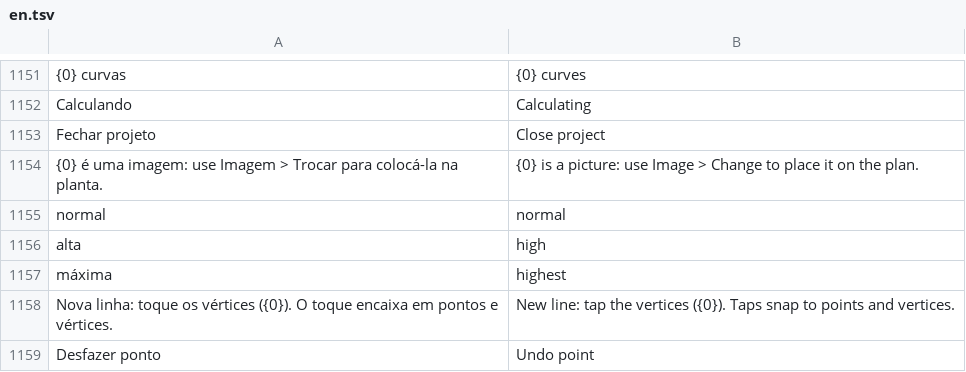
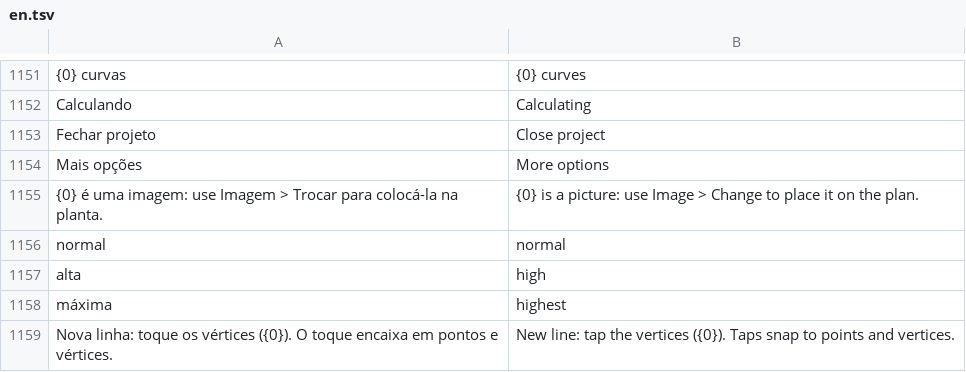
Before and after one commit to psstz-lima/app-dwg, a TSV file: core/src/main/resources/com/appdwg/core/i18n/en.tsv, drawn as a sheet; only a part is shown, gaps mark what is left out; the shorter side is filled out with more unchanged rows; the diff names each change by its address in the sheet, - before the commit and + after, or states it on an @@ line.

```diff
--- a/core/src/main/resources/com/appdwg/core/i18n/en.tsv
+++ b/core/src/main/resources/com/appdwg/core/i18n/en.tsv
+row 1154: Mais opções | More options
```
Also changed, not shown: 43 other files.
